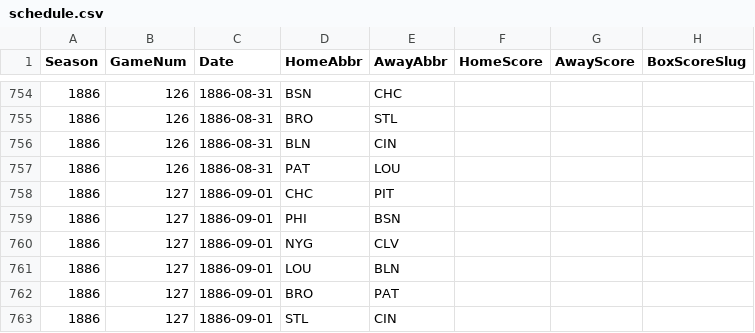
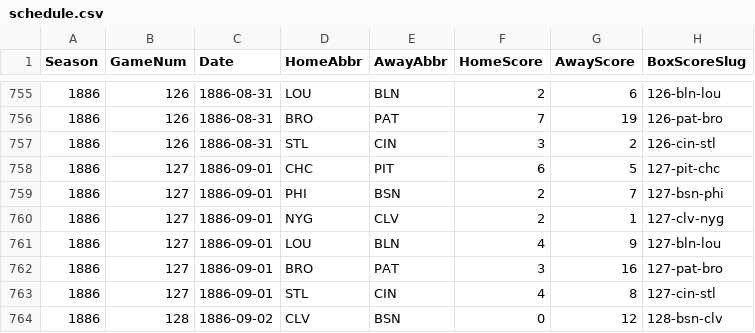
Before and after one commit to crazyjoe02/RewriteHistory, a CSV file: bbsite/data/1886/schedule.csv, drawn as a sheet; only a part is shown, gaps mark what is left out; the diff covers the shown part only.

```diff
--- a/bbsite/data/1886/schedule.csv
+++ b/bbsite/data/1886/schedule.csv
@@ -754,10 +755,10 @@ Season,GameNum,Date,HomeAbbr,AwayAbbr,HomeScore,AwayScore,BoxScoreSlug
-1886,126,1886-08-31,BSN,CHC,,,
-1886,126,1886-08-31,BRO,STL,,,
-1886,126,1886-08-31,BLN,CIN,,,
-1886,126,1886-08-31,PAT,LOU,,,
-1886,127,1886-09-01,CHC,PIT,,,
-1886,127,1886-09-01,PHI,BSN,,,
-1886,127,1886-09-01,NYG,CLV,,,
-1886,127,1886-09-01,LOU,BLN,,,
-1886,127,1886-09-01,BRO,PAT,,,
-1886,127,1886-09-01,STL,CIN,,,
+1886,126,1886-08-31,LOU,BLN,2,6,126-bln-lou
+1886,126,1886-08-31,BRO,PAT,7,19,126-pat-bro
+1886,126,1886-08-31,STL,CIN,3,2,126-cin-stl
+1886,127,1886-09-01,CHC,PIT,6,5,127-pit-chc
+1886,127,1886-09-01,PHI,BSN,2,7,127-bsn-phi
+1886,127,1886-09-01,NYG,CLV,2,1,127-clv-nyg
+1886,127,1886-09-01,LOU,BLN,4,9,127-bln-lou
+1886,127,1886-09-01,BRO,PAT,3,16,127-pat-bro
+1886,127,1886-09-01,STL,CIN,4,8,127-cin-stl
+1886,128,1886-09-02,CLV,BSN,0,12,128-bsn-clv
```
Also changed, not shown: 2 added rows, 2 removed rows and 52 edited cells elsewhere in this file, bbsite/data/1886/batting.csv, bbsite/data/1886/batting_metrics.csv, 19 other files.
